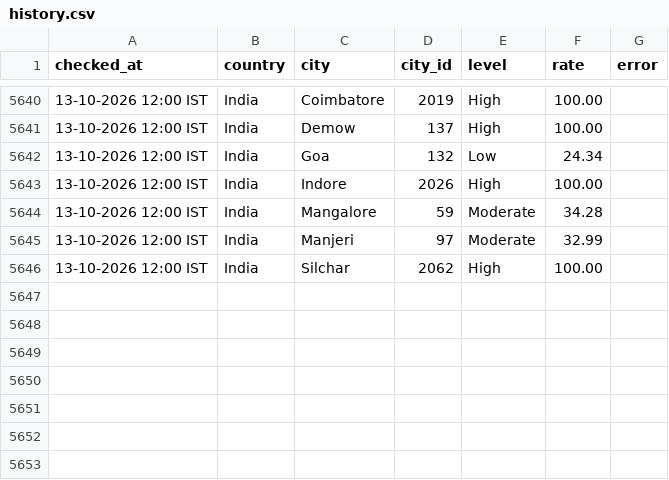
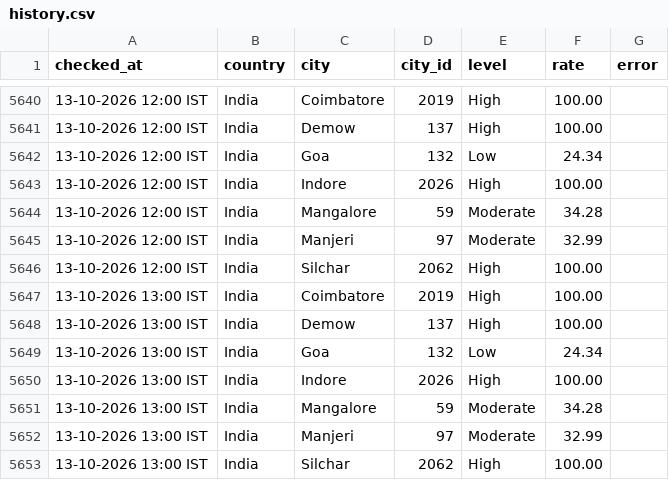
Before and after one commit to manishjha2808-png/wafid-demand-tracker, a CSV file: state/history.csv, drawn as a sheet; only a part is shown, gaps mark what is left out; the diff names each change by its address in the sheet, - before the commit and + after, or states it on an @@ line.

Commit message:
WAFID demand check 2026-10-13 07:30 UTC

```diff
--- a/state/history.csv
+++ b/state/history.csv
+row 5647: 13-10-2026 13:00 IST | India | Coimbatore | 2019 | High | 100.00
+row 5648: 13-10-2026 13:00 IST | India | Demow | 137 | High | 100.00
+row 5649: 13-10-2026 13:00 IST | India | Goa | 132 | Low | 24.34
+row 5650: 13-10-2026 13:00 IST | India | Indore | 2026 | High | 100.00
+row 5651: 13-10-2026 13:00 IST | India | Mangalore | 59 | Moderate | 34.28
+row 5652: 13-10-2026 13:00 IST | India | Manjeri | 97 | Moderate | 32.99
+row 5653: 13-10-2026 13:00 IST | India | Silchar | 2062 | High | 100.00
```
Also changed, not shown: 1 other file.
